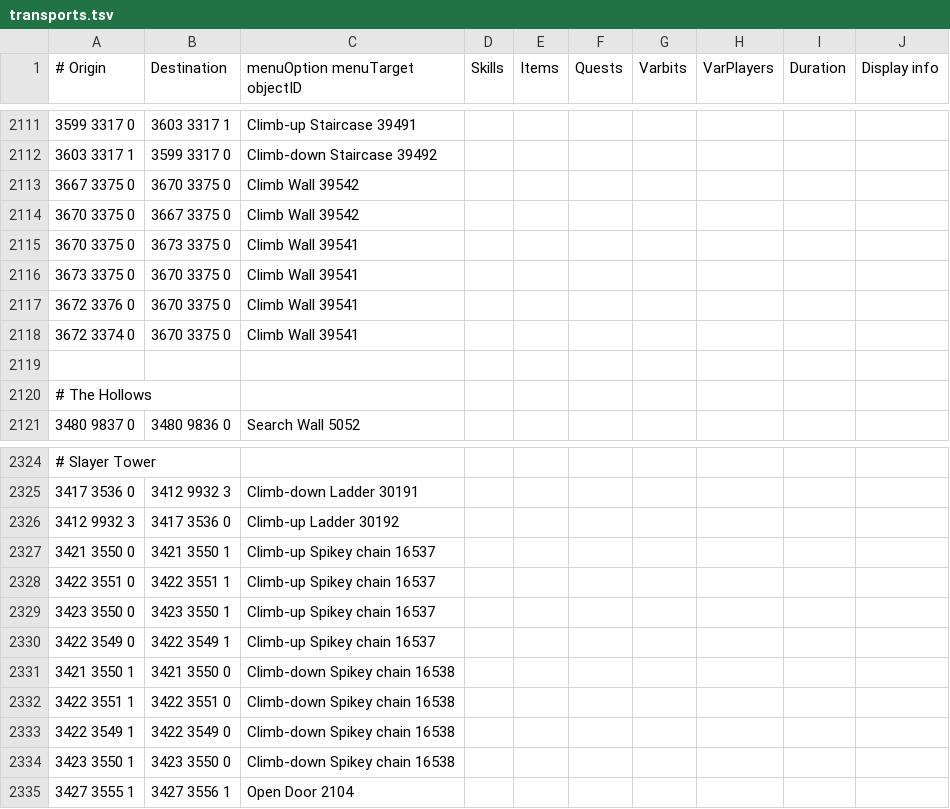
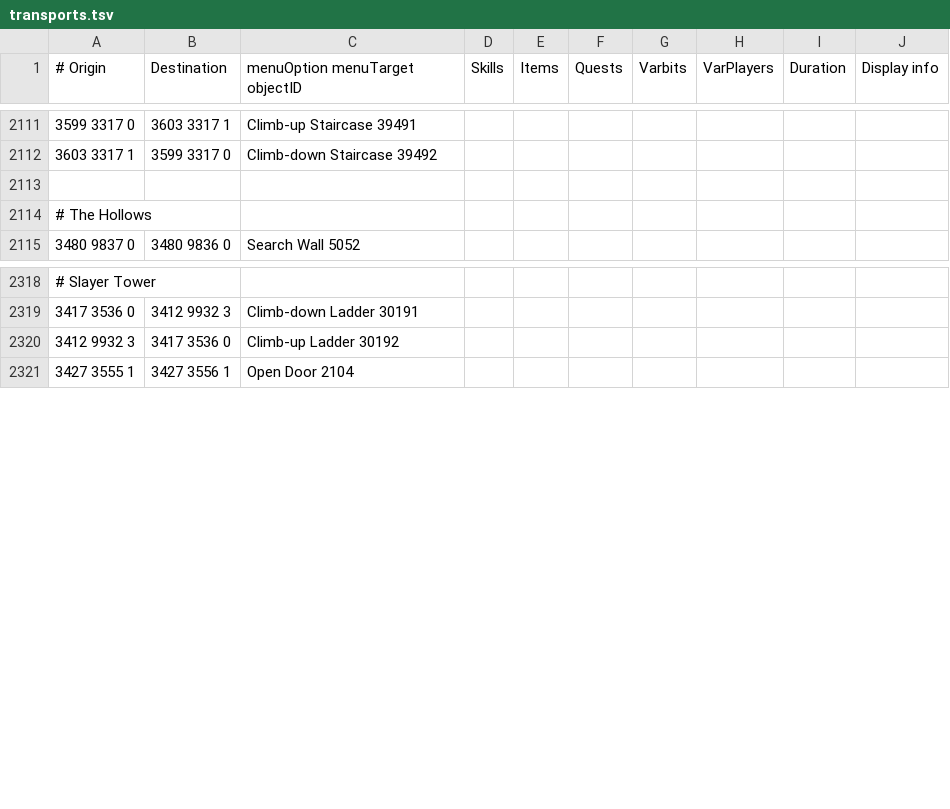
Before and after one commit to wvanderp/shortest-path, a TSV file: src/main/resources/transports/transports.tsv, drawn as a sheet; only a part is shown, gaps mark what is left out.

Commit message:
Remove wall and spikey chain which are now in agility shortcuts

```diff
--- a/src/main/resources/transports/transports.tsv
+++ b/src/main/resources/transports/transports.tsv
@@ -2112,8 +2112,2 @@
 3603 3317 1	3599 3317 0	Climb-down Staircase 39492							
-3667 3375 0	3670 3375 0	Climb Wall 39542							
-3670 3375 0	3667 3375 0	Climb Wall 39542							
-3670 3375 0	3673 3375 0	Climb Wall 39541							
-3673 3375 0	3670 3375 0	Climb Wall 39541							
-3672 3376 0	3670 3375 0	Climb Wall 39541							
-3672 3374 0	3670 3375 0	Climb Wall 39541							
 									
@@ -2326,10 +2320,2 @@
 3412 9932 3	3417 3536 0	Climb-up Ladder 30192							
-3421 3550 0	3421 3550 1	Climb-up Spikey chain 16537							
-3422 3551 0	3422 3551 1	Climb-up Spikey chain 16537							
-3423 3550 0	3423 3550 1	Climb-up Spikey chain 16537							
-3422 3549 0	3422 3549 1	Climb-up Spikey chain 16537							
-3421 3550 1	3421 3550 0	Climb-down Spikey chain 16538							
-3422 3551 1	3422 3551 0	Climb-down Spikey chain 16538							
-3422 3549 1	3422 3549 0	Climb-down Spikey chain 16538							
-3423 3550 1	3423 3550 0	Climb-down Spikey chain 16538							
 3427 3555 1	3427 3556 1	Open Door 2104							
```
